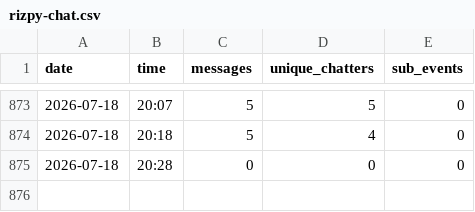
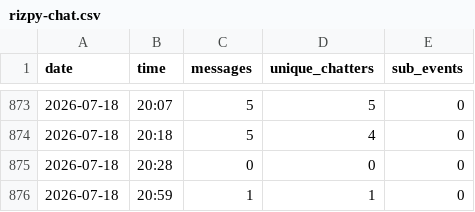
Before and after one commit to newomp4/su26-exchange, a CSV file: rizpy-chat.csv, drawn as a sheet; only a part is shown, gaps mark what is left out.

Commit message:
data update 2026-07-18 14:59

```diff
--- a/rizpy-chat.csv
+++ b/rizpy-chat.csv
@@ -875 +875,2 @@ date,time,messages,unique_chatters,sub_events
 2026-07-18,20:28,0,0,0
+2026-07-18,20:59,1,1,0
```
Also changed, not shown: 7 other files.
